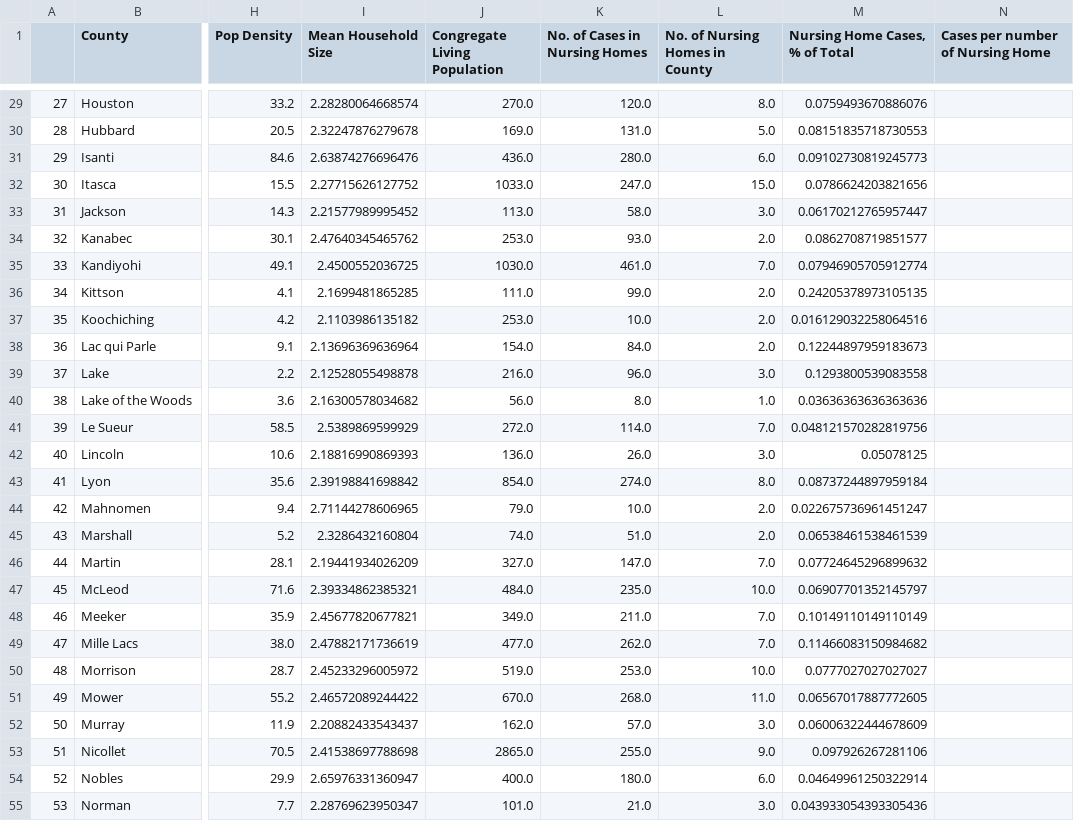
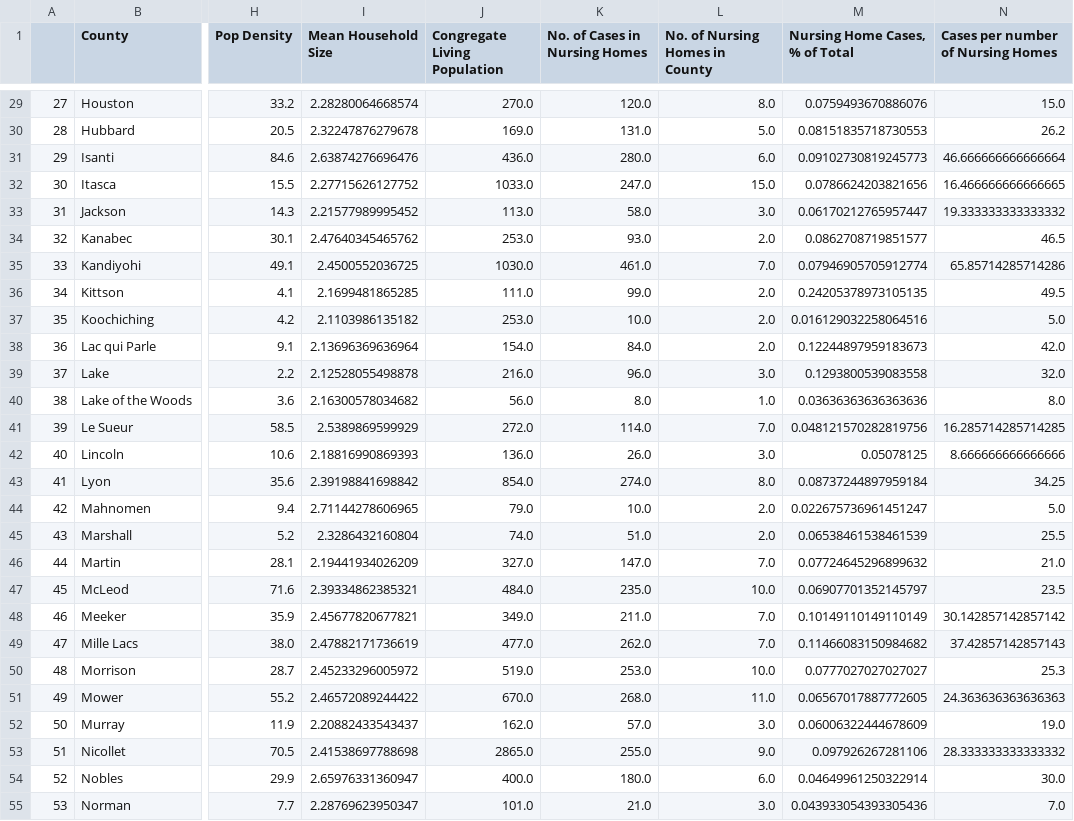
Before and after one commit to jaredbarkley0/PythonGroupProject, a CSV file: MN County Data_032721.csv, drawn as a sheet; only a part is shown, gaps mark what is left out; the diff covers the shown part only; the diff names each change by its address in the sheet, - before the commit and + after, or states it on an @@ line.

```diff
--- a/MN County Data_032721.csv
+++ b/MN County Data_032721.csv
-N1: Cases per number of Nursing Home
+N1: Cases per number of Nursing Homes
-N29: (empty)
+N29: 15.0
-N30: (empty)
+N30: 26.2
-N31: (empty)
+N31: 46.666666666666664
-N32: (empty)
+N32: 16.466666666666665
-N33: (empty)
+N33: 19.333333333333332
-N34: (empty)
+N34: 46.5
-N35: (empty)
+N35: 65.85714285714286
-N36: (empty)
+N36: 49.5
-N37: (empty)
+N37: 5.0
-N38: (empty)
+N38: 42.0
-N39: (empty)
+N39: 32.0
-N40: (empty)
+N40: 8.0
-N41: (empty)
+N41: 16.285714285714285
-N42: (empty)
+N42: 8.666666666666666
-N43: (empty)
+N43: 34.25
-N44: (empty)
+N44: 5.0
-N45: (empty)
+N45: 25.5
-N46: (empty)
+N46: 21.0
-N47: (empty)
+N47: 23.5
-N48: (empty)
+N48: 30.142857142857142
-N49: (empty)
+N49: 37.42857142857143
-N50: (empty)
+N50: 25.3
-N51: (empty)
+N51: 24.363636363636363
-N52: (empty)
+N52: 19.0
-N53: (empty)
+N53: 28.333333333333332
-N54: (empty)
+N54: 30.0
-N55: (empty)
+N55: 7.0
```
Also changed, not shown: 60 edited cells elsewhere in this file, 3 other files.
